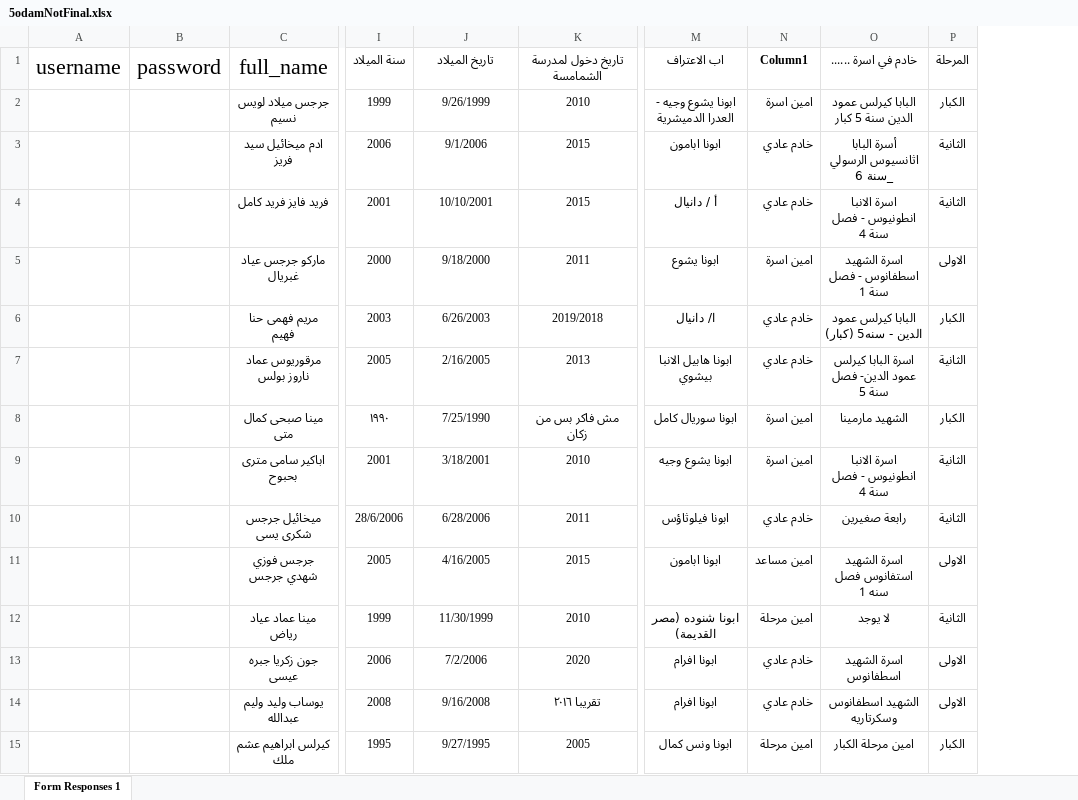
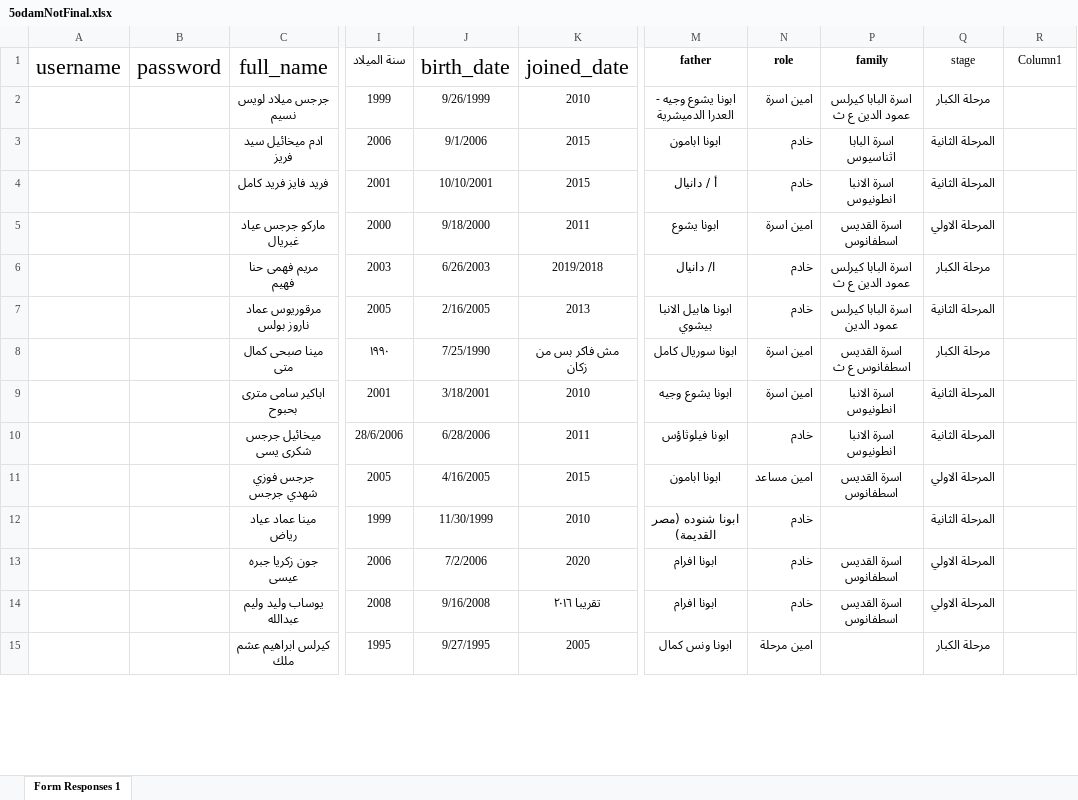
Before and after one commit to engFaridFayez/marmina-API, an Excel workbook: Data/5odamNotFinal.xlsx, sheet Form Responses 1, drawn as a sheet; only a part is shown, gaps mark what is left out; values as stored, in another font and other column widths than the file's, no borders; table styles not drawn; removed rows and columns are numbered as before the commit, all else as after; the diff covers the shown part only; the diff names each change by its address in the sheet, - before the commit and + after, or states it on an @@ line.

```diff
--- a/Data/5odamNotFinal.xlsx (sheet Form Responses 1)
+++ b/Data/5odamNotFinal.xlsx (sheet Form Responses 1)
+column N (role), rows 2-15: امين اسرة | خادم | خادم | امين اسرة | خادم | خادم | امين اسرة | امين اسرة | خادم | امين مساعد | خادم | خادم | خادم | امين مرحلة
+column P (family), rows 2-14: اسرة البابا كيرلس عمود الدين ع ث | اسرة البابا اثناسيوس | اسرة الانبا انطونيوس | اسرة القديس اسطفانوس | اسرة البابا كيرلس عمود الدين ع ث | اسرة البابا كيرلس عمود الدين | اسرة القديس اسطفانوس ع ث | اسرة الانبا انطونيوس | اسرة الانبا انطونيوس | اسرة القديس اسطفانوس |  | اسرة القديس اسطفانوس | اسرة القديس اسطفانوس
+column Q (stage), rows 2-15: مرحلة الكبار | المرحلة الثانية | المرحلة الثانية | المرحلة الاولي | مرحلة الكبار | المرحلة الثانية | مرحلة الكبار | المرحلة الثانية | المرحلة الثانية | المرحلة الاولي | المرحلة الثانية | المرحلة الاولي | المرحلة الاولي | مرحلة الكبار
@@ column O (خادم في اسرة ......) hidden, rows 2-15: البابا كيرلس عمود الدين سنة 5 كبار | أسرة البابا اثانسيوس الرسولي _سنة 6 | اسرة الانبا انطونيوس - فصل سنة 4 | اسرة الشهيد اسطفانوس - فصل سنة 1 | البابا كيرلس عمود الدين - سنه5 (كبار) | اسرة البابا كيرلس عمود الدين- فصل سنة 5 | الشهيد مارمينا | اسرة الانبا انطونيوس - فصل سنة 4 | رابعة صغيرين | اسرة الشهيد استفانوس فصل سنه 1 | لا يوجد | اسرة الشهيد اسطفانوس | الشهيد اسطفانوس وسكرتاريه | امين مرحلة الكبار @@
-column P (المرحلة), rows 2-15: الكبار | الثانية | الثانية | الاولى | الكبار | الثانية | الكبار | الثانية | الثانية | الاولى | الثانية | الاولى | الاولى | الكبار
-J1: تاريخ الميلاد
+J1: birth_date
-J1:K1 bold: on
+J1:K1 bold: off, text size: larger
-K1: تاريخ دخول لمدرسة الشمامسة
+K1: joined_date
-M1: اب الاعتراف
+M1: father
-R1 bold: on
+R1 bold: off
-R2 (Column1): امين اسرة
+R2 (Column1): (empty)
-R3:R4 (Column1): خادم عادي
+R3:R4 (Column1): (empty)
-R5 (Column1): امين اسرة
+R5 (Column1): (empty)
-R6:R7 (Column1): خادم عادي
+R6:R7 (Column1): (empty)
-R8:R9 (Column1): امين اسرة
+R8:R9 (Column1): (empty)
-R10 (Column1): خادم عادي
+R10 (Column1): (empty)
-R11 (Column1): امين مساعد
+R11 (Column1): (empty)
-R12 (Column1): امين مرحلة
+R12 (Column1): (empty)
-R13:R14 (Column1): خادم عادي
+R13:R14 (Column1): (empty)
-R15 (Column1): امين مرحلة
+R15 (Column1): (empty)
```
Also changed, not shown: 59 edited cells elsewhere in this sheet, hidden cells, Data/5odamWithRoles.xlsx, Data/child2.xlsx, 14 other files.
